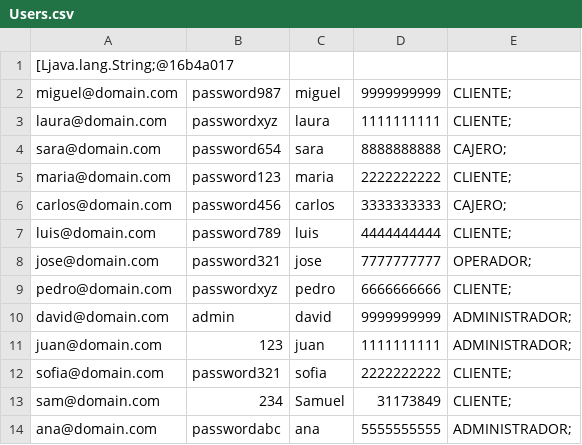
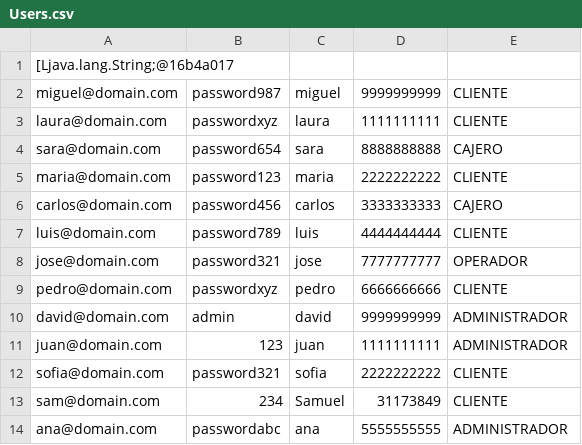
Before and after one commit to DPOO-Grupo1-202401/Proyecto-1, a CSV file: db/Users.csv, drawn as a sheet.

```diff
--- a/db/Users.csv
+++ b/db/Users.csv
@@ -1,14 +1,14 @@
 [Ljava.lang.String;@16b4a017
-miguel@domain.com,password987,miguel,9999999999,CLIENTE;
-laura@domain.com,passwordxyz,laura,1111111111,CLIENTE;
-sara@domain.com,password654,sara,8888888888,CAJERO;
-maria@domain.com,password123,maria,2222222222,CLIENTE;
-carlos@domain.com,password456,carlos,3333333333,CAJERO;
-luis@domain.com,password789,luis,4444444444,CLIENTE;
-jose@domain.com,password321,jose,7777777777,OPERADOR;
-pedro@domain.com,passwordxyz,pedro,6666666666,CLIENTE;
-david@domain.com,admin,david,9999999999,ADMINISTRADOR;
-juan@domain.com,123,juan,1111111111,ADMINISTRADOR;
-sofia@domain.com,password321,sofia,2222222222,CLIENTE;
-sam@domain.com,234,Samuel,31173849,CLIENTE;
-ana@domain.com,passwordabc,ana,5555555555,ADMINISTRADOR;
+miguel@domain.com,password987,miguel,9999999999,CLIENTE
+laura@domain.com,passwordxyz,laura,1111111111,CLIENTE
+sara@domain.com,password654,sara,8888888888,CAJERO
+maria@domain.com,password123,maria,2222222222,CLIENTE
+carlos@domain.com,password456,carlos,3333333333,CAJERO
+luis@domain.com,password789,luis,4444444444,CLIENTE
+jose@domain.com,password321,jose,7777777777,OPERADOR
+pedro@domain.com,passwordxyz,pedro,6666666666,CLIENTE
+david@domain.com,admin,david,9999999999,ADMINISTRADOR
+juan@domain.com,123,juan,1111111111,ADMINISTRADOR
+sofia@domain.com,password321,sofia,2222222222,CLIENTE
+sam@domain.com,234,Samuel,31173849,CLIENTE
+ana@domain.com,passwordabc,ana,5555555555,ADMINISTRADOR
```
Also changed, not shown: 10 other files.
